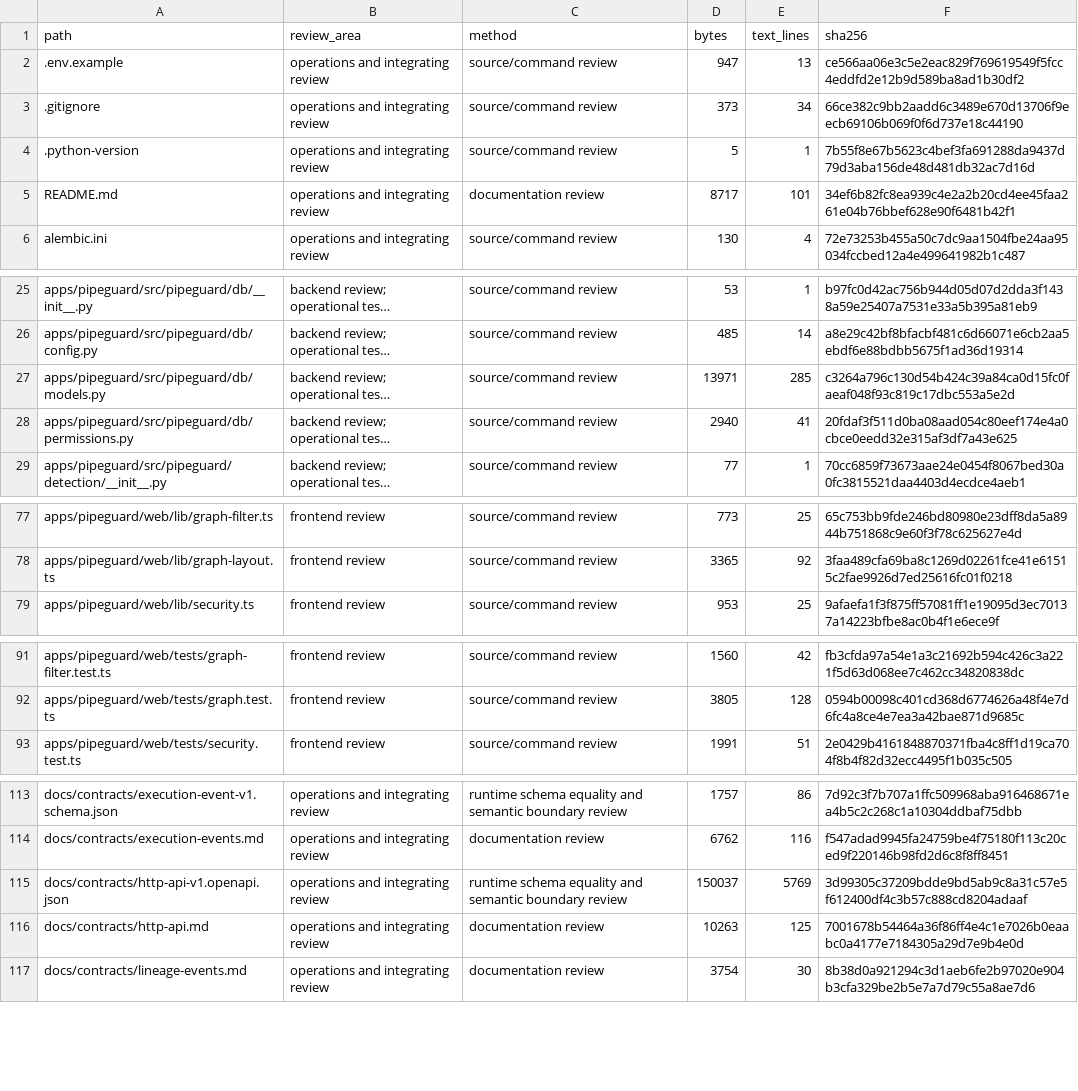
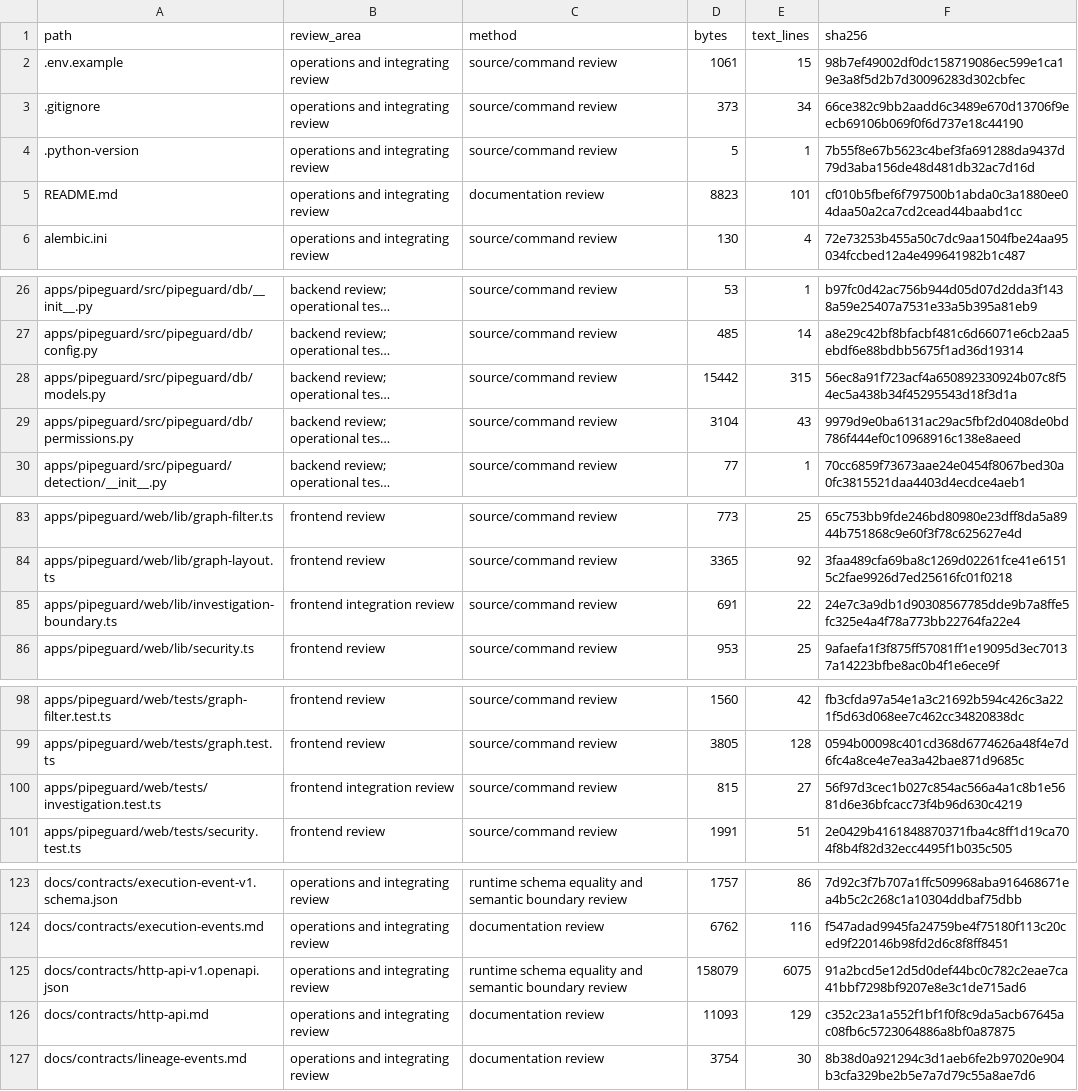
Before and after one commit to RJ1899157/PipeGuard, a CSV file: docs/audit/file-inventory.csv, drawn as a sheet; only a part is shown, gaps mark what is left out; long unchanged cells end in …; addresses are those after the commit; the diff covers the shown part only; the diff names each change by its address in the sheet, - before the commit and + after, or states it on an @@ line.

Commit message:
feat: expose auditable advisory investigations in the incident dashboard

```diff
--- a/docs/audit/file-inventory.csv
+++ b/docs/audit/file-inventory.csv
-D2 (bytes): 947
+D2 (bytes): 1061
-E2 (text_lines): 13
+E2 (text_lines): 15
-F2 (sha256): ce566aa06e3c5e2eac829f769619549f5fcc4eddfd2e12b9d589ba8ad1b30df2
+F2 (sha256): 98b7ef49002df0dc158719086ec599e1ca19e3a8f5d2b7d30096283d302cbfec
-D5 (bytes): 8717
+D5 (bytes): 8823
-F5 (sha256): 34ef6b82fc8ea939c4e2a2b20cd4ee45faa261e04b76bbef628e90f6481b42f1
+F5 (sha256): cf010b5fbef6f797500b1abda0c3a1880ee04daa50a2ca7cd2cead44baabd1cc
-D28 (bytes): 13971
+D28 (bytes): 15442
-E28 (text_lines): 285
+E28 (text_lines): 315
-F28 (sha256): c3264a796c130d54b424c39a84ca0d15fc0faeaf048f93c819c17dbc553a5e2d
+F28 (sha256): 56ec8a91f723acf4a650892330924b07c8f54ec5a438b34f45295543d18f3d1a
-D29 (bytes): 2940
+D29 (bytes): 3104
-E29 (text_lines): 41
+E29 (text_lines): 43
-F29 (sha256): 20fdaf3f511d0ba08aad054c80eef174e4a0cbce0eedd32e315af3df7a43e625
+F29 (sha256): 9979d9e0ba6131ac29ac5fbf2d0408de0bd786f444ef0c10968916c138e8aeed
+row 85: apps/pipeguard/web/lib/investigation-boundary.ts | frontend integration review | source/command review | 691 | 22 | 24e7c3a9db1d90308567785dde9b7a8ffe5fc325e4a4f78a773bb22764fa22e4
+row 100: apps/pipeguard/web/tests/investigation.test.ts | frontend integration review | source/command review | 815 | 27 | 56f97d3cec1b027c854ac566a4a1c8b1e5681d6e36bfcacc73f4b96d630c4219
-D125 (bytes): 150037
+D125 (bytes): 158079
-E125 (text_lines): 5769
+E125 (text_lines): 6075
-F125 (sha256): 3d99305c37209bdde9bd5ab9c8a31c57e5f612400df4c3b57c888cd8204adaaf
+F125 (sha256): 91a2bcd5e12d5d0def44bc0c782c2eae7ca41bbf7298bf9207e8e3c1de715ad6
-D126 (bytes): 10263
+D126 (bytes): 11093
-E126 (text_lines): 125
+E126 (text_lines): 129
-F126 (sha256): 7001678b54464a36f86ff4e4c1e7026b0eaabc0a4177e7184305a29d7e9b4e0d
+F126 (sha256): c352c23a1a552f1bf1f0f8c9da5acb67645ac08fb6c5723064886a8bf0a87875
```
Also changed, not shown: 9 added rows and 40 edited cells elsewhere in this file, 20 other files.
